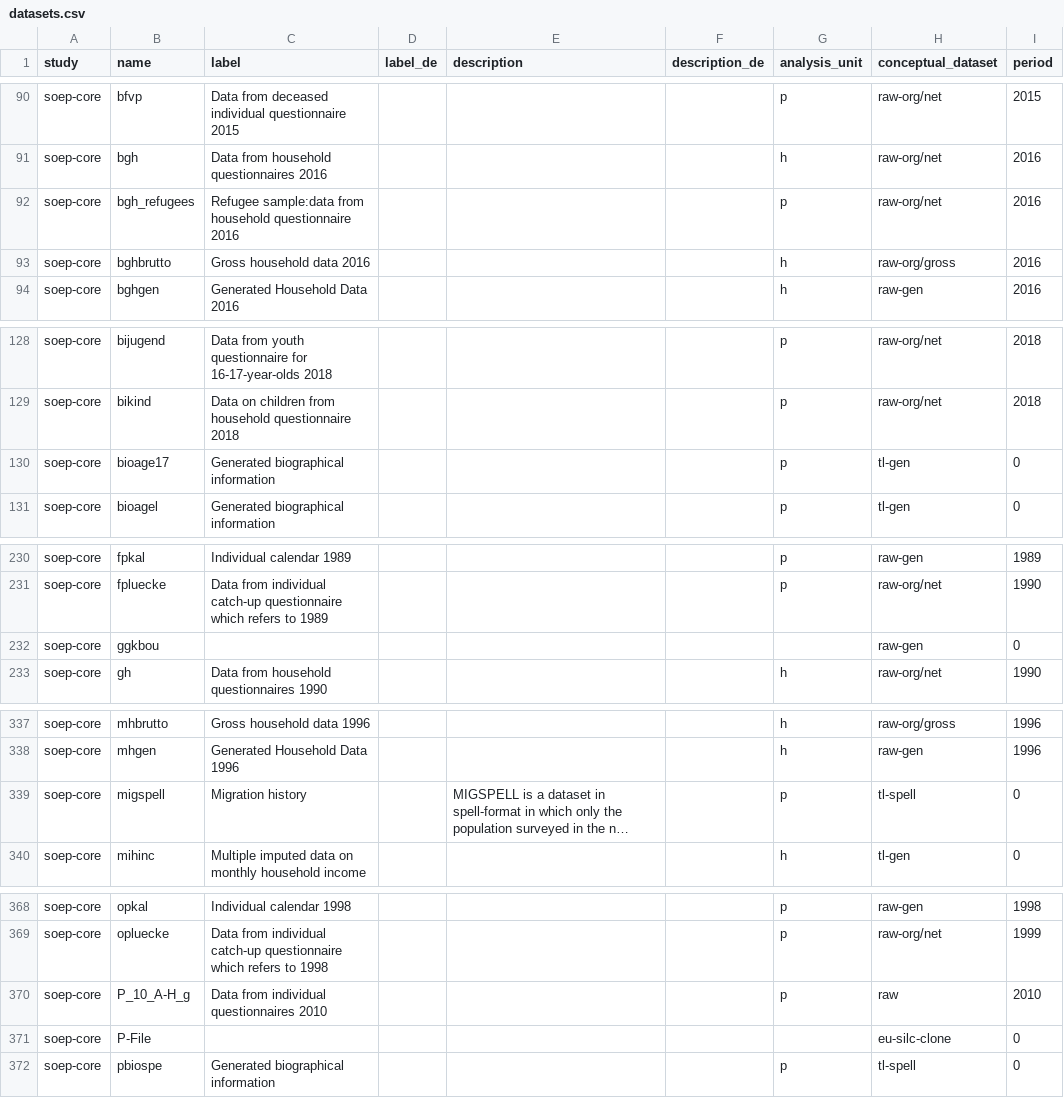
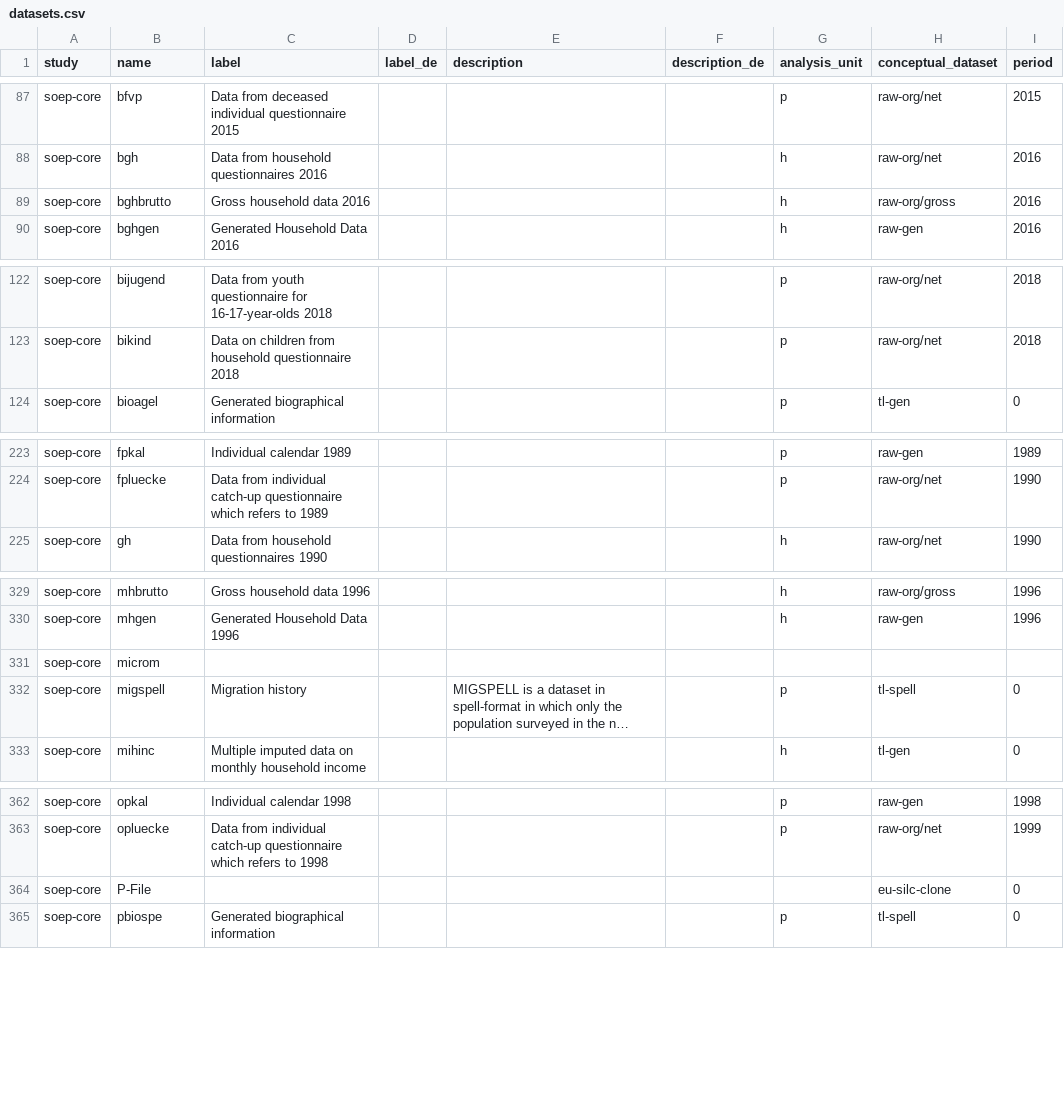
Before and after one commit to paneldata/soep-core, a CSV file: metadata/datasets.csv, drawn as a sheet; only a part is shown, gaps mark what is left out; long unchanged cells end in …; removed rows and columns are numbered as before the commit, all else as after; the diff covers the shown part only; the diff names each change by its address in the sheet, - before the commit and + after, or states it on an @@ line.

```diff
--- a/metadata/datasets.csv
+++ b/metadata/datasets.csv
-row 92: soep-core | bgh_refugees | Refugee sample:data from household questionnaire 2016 |  |  |  | p | raw-org/net | 2016
-row 130: soep-core | bioage17 | Generated biographical information |  |  |  | p | tl-gen | 0
-row 232: soep-core | ggkbou |  |  |  |  |  | raw-gen | 0
+row 331: soep-core | microm
-row 370: soep-core | P_10_A-H_g | Data from individual questionnaires 2010 |  |  |  | p | raw | 2010
```
Also changed, not shown: 4 added rows and 7 removed rows elsewhere in this file.
